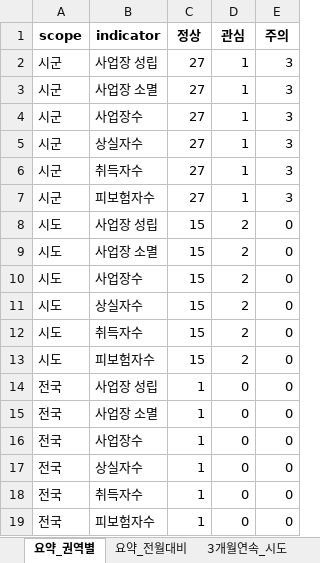
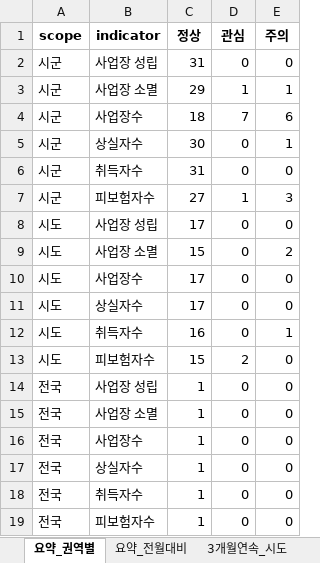
Before and after one commit to alicia-eunsil/auto_report, an Excel workbook: reports/2026-02/report_2026-02.xlsx, sheet 요약_권역별, drawn as a sheet; values as stored, in another font and other column widths than the file's, no borders; the diff names each change by its address in the sheet, - before the commit and + after, or states it on an @@ line.

```diff
--- a/reports/2026-02/report_2026-02.xlsx (sheet 요약_권역별)
+++ b/reports/2026-02/report_2026-02.xlsx (sheet 요약_권역별)
-C2 (정상): 27
+C2 (정상): 31
-D2 (관심): 1
+D2 (관심): 0
-E2 (주의): 3
+E2 (주의): 0
-C3 (정상): 27
+C3 (정상): 29
-E3 (주의): 3
+E3 (주의): 1
-C4 (정상): 27
+C4 (정상): 18
-D4 (관심): 1
+D4 (관심): 7
-E4 (주의): 3
+E4 (주의): 6
-C5 (정상): 27
+C5 (정상): 30
-D5:D6 (관심): 1
+D5:D6 (관심): 0
-E5 (주의): 3
+E5 (주의): 1
-C6 (정상): 27
+C6 (정상): 31
-E6 (주의): 3
+E6 (주의): 0
-C8 (정상): 15
+C8 (정상): 17
-D8:D12 (관심): 2
+D8:D12 (관심): 0
-E9 (주의): 0
+E9 (주의): 2
-C10:C11 (정상): 15
+C10:C11 (정상): 17
-C12 (정상): 15
+C12 (정상): 16
-E12 (주의): 0
+E12 (주의): 1
```
Also changed, not shown: sheet 3개월연속_시군, sheet 주요지역_시도, sheet 주요지역_시군, sheet 3개월연속_시도, sheet 요약_전월대비, data/master/employment_master.xlsx, 2 other files.
